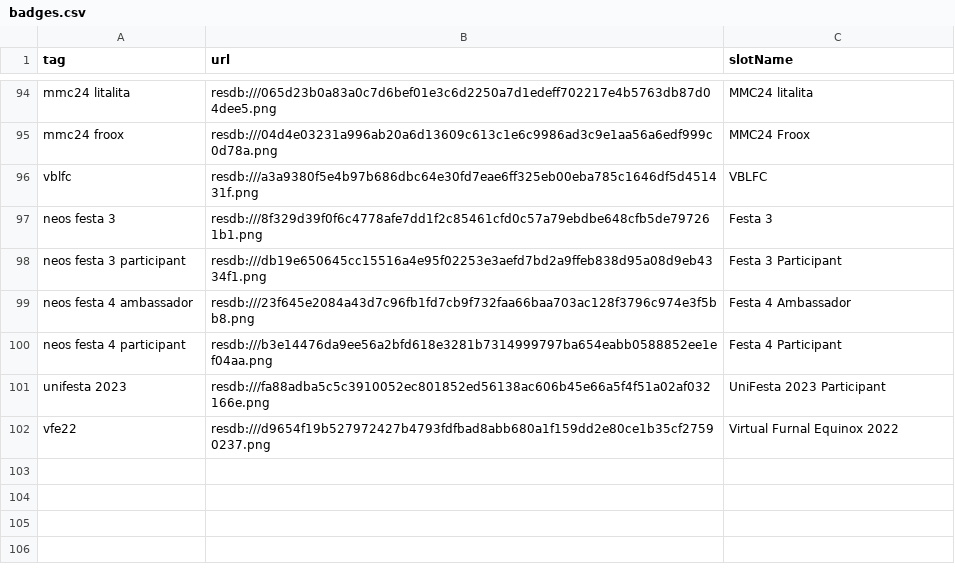
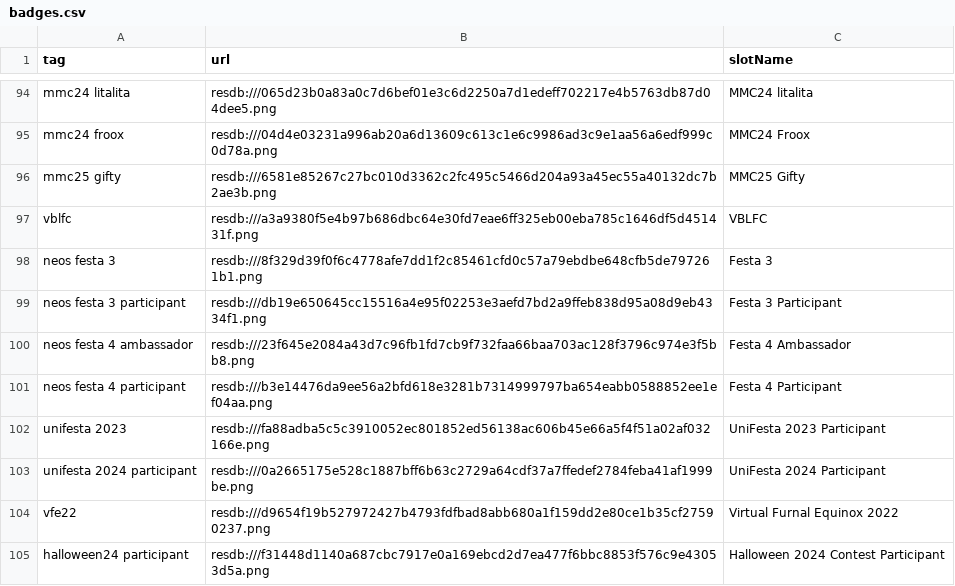
Before and after one commit to BigRedWolfy/res-data, a CSV file: badges.csv, drawn as a sheet; only a part is shown, gaps mark what is left out; the diff names each change by its address in the sheet, - before the commit and + after, or states it on an @@ line.

Commit message:
Update badges.csv

```diff
--- a/badges.csv
+++ b/badges.csv
+row 96: mmc25 gifty | resdb:///6581e85267c27bc010d3362c2fc495c5466d204a93a45ec55a40132dc7b2ae3b.png | MMC25 Gifty
+row 103: unifesta 2024 participant | resdb:///0a2665175e528c1887bff6b63c2729a64cdf37a7ffedef2784feba41af1999be.png | UniFesta 2024 Participant
+row 105: halloween24 participant | resdb:///f31448d1140a687cbc7917e0a169ebcd2d7ea477f6bbc8853f576c9e43053d5a.png | Halloween 2024 Contest Participant
```
